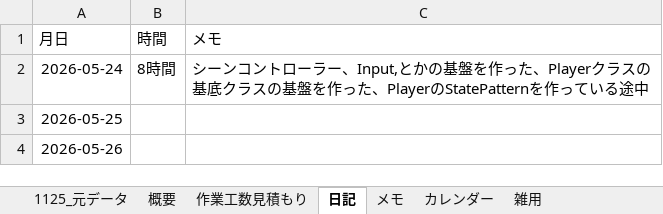
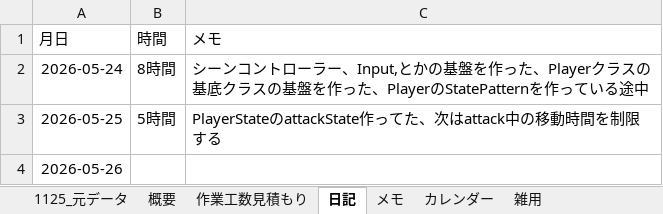
Before and after one commit to hir4rin/2026_summer, an Excel workbook: 進捗/コスト表_summer_2026.xlsx, sheet 日記, drawn as a sheet; values as stored, in another font and other column widths than the file's, no borders; the diff names each change by its address in the sheet, - before the commit and + after, or states it on an @@ line.

Commit message:
PlayerStateAvoid,Attackを作った。次やることはexcelに書いてある

```diff
--- a/進捗/コスト表_summer_2026.xlsx (sheet 日記)
+++ b/進捗/コスト表_summer_2026.xlsx (sheet 日記)
-B3 (時間): (empty)
+B3 (時間): 5時間
-C3 (メモ): (empty)
+C3 (メモ): PlayerStateのattackState作ってた、次はattack中の移動時間を制限する
```
Also changed, not shown: 14 other files.
